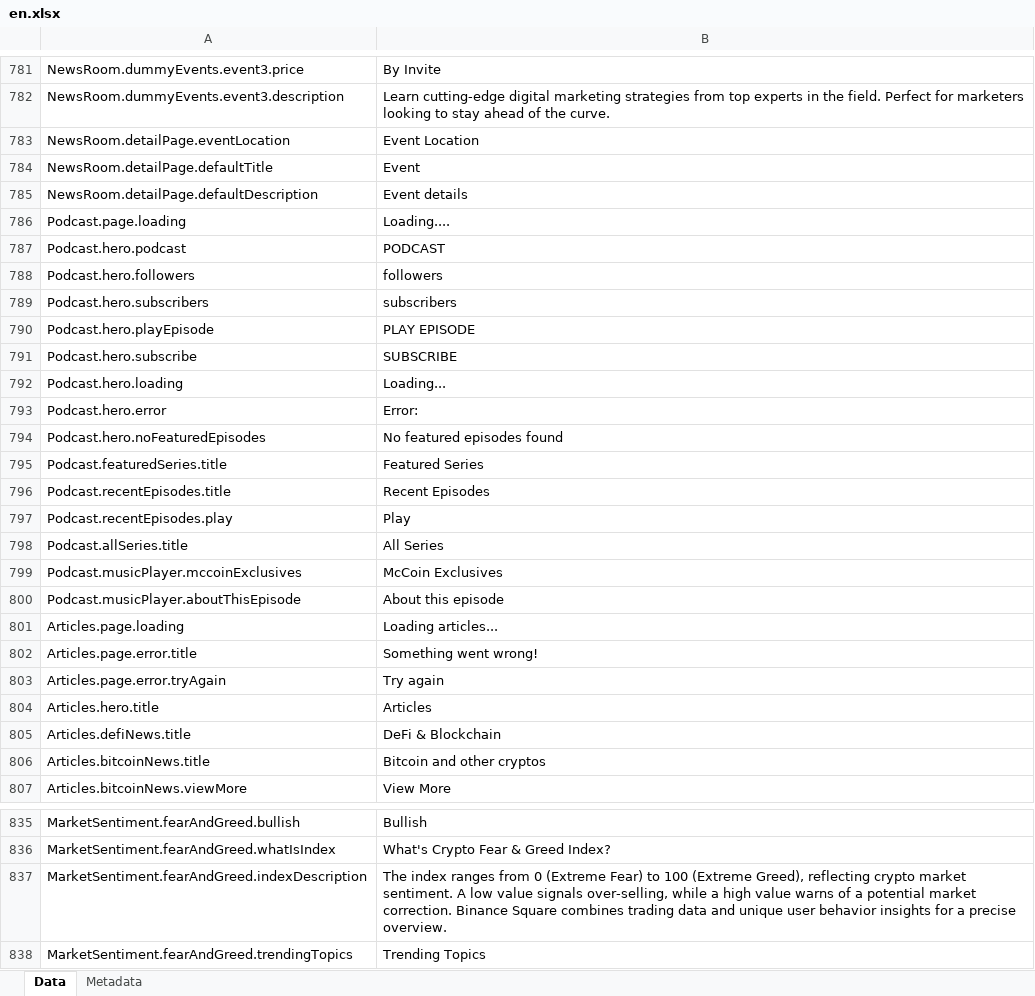
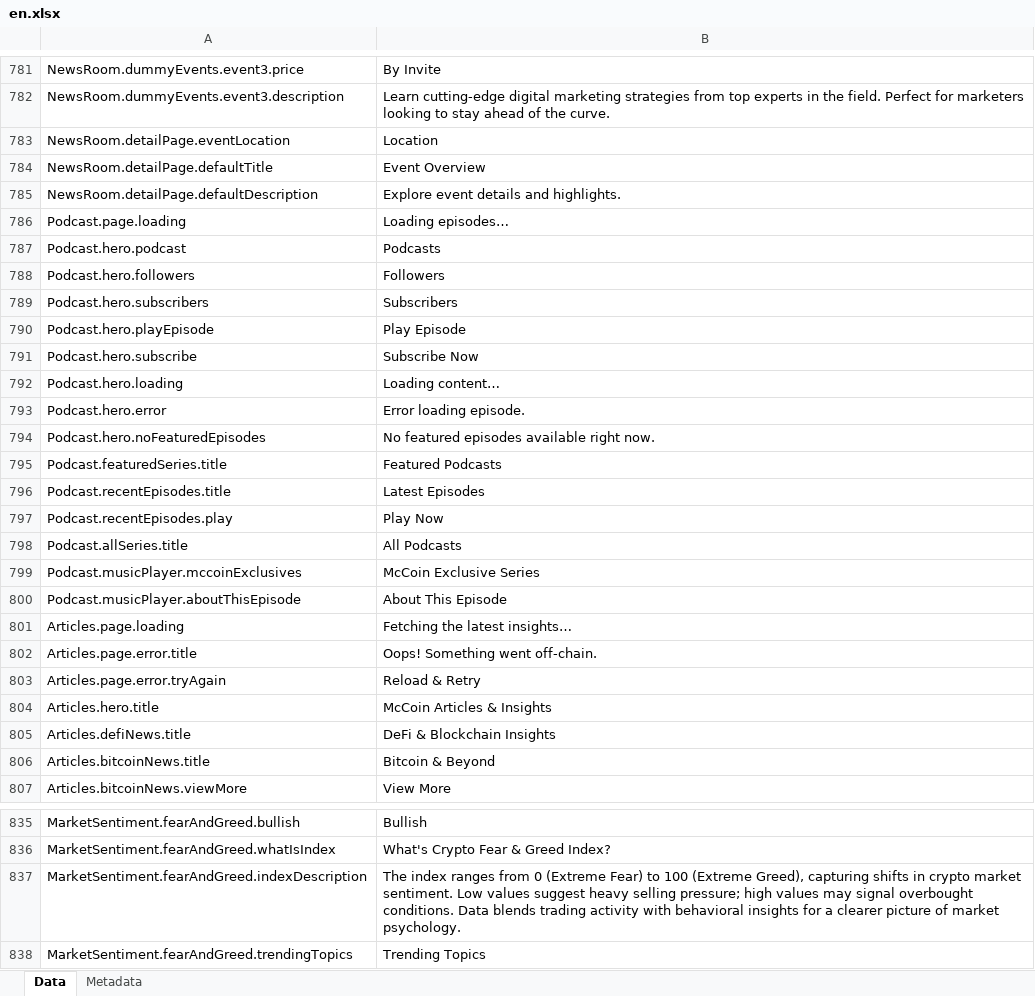
Before and after one commit to jarko1985/McCoin_New_Website, an Excel workbook: messages/en.xlsx, sheet Data, drawn as a sheet; only a part is shown, gaps mark what is left out; values as stored, in another font and other column widths than the file's, no borders; the diff covers the shown part only; the diff names each change by its address in the sheet, - before the commit and + after, or states it on an @@ line.

Commit message:
updated learn pages content

```diff
--- a/messages/en.xlsx (sheet Data)
+++ b/messages/en.xlsx (sheet Data)
-B783: Event Location
+B783: Location
-B784: Event
+B784: Event Overview
-B785: Event details
+B785: Explore event details and highlights.
-B786: Loading....
+B786: Loading episodes…
-B787: PODCAST
+B787: Podcasts
-B788: followers
+B788: Followers
-B789: subscribers
+B789: Subscribers
-B790: PLAY EPISODE
+B790: Play Episode
-B791: SUBSCRIBE
+B791: Subscribe Now
-B792: Loading...
+B792: Loading content…
-B793: Error:
+B793: Error loading episode.
-B794: No featured episodes found
+B794: No featured episodes available right now.
-B795: Featured Series
+B795: Featured Podcasts
-B796: Recent Episodes
+B796: Latest Episodes
-B797: Play
+B797: Play Now
-B798: All Series
+B798: All Podcasts
-B799: McCoin Exclusives
+B799: McCoin Exclusive Series
-B800: About this episode
+B800: About This Episode
-B801: Loading articles...
+B801: Fetching the latest insights…
-B802: Something went wrong!
+B802: Oops! Something went off-chain.
-B803: Try again
+B803: Reload & Retry
-B804: Articles
+B804: McCoin Articles & Insights
-B805: DeFi & Blockchain
+B805: DeFi & Blockchain Insights
-B806: Bitcoin and other cryptos
+B806: Bitcoin & Beyond
-B837: …(Extreme Greed), reflecting crypto market sentiment. A low value signals over-selling, while a high value warns of a potential market correction. Binance Square combines trading data and unique user behavior insights for a precise overview.
+B837: …(Extreme Greed), capturing shifts in crypto market sentiment. Low values suggest heavy selling pressure; high values may signal overbought conditions. Data blends trading activity with behavioral insights for a clearer picture of market psychology.
```
Also changed, not shown: 242 added rows and 75 edited cells elsewhere in this sheet, sheet Metadata, 26 other files.
